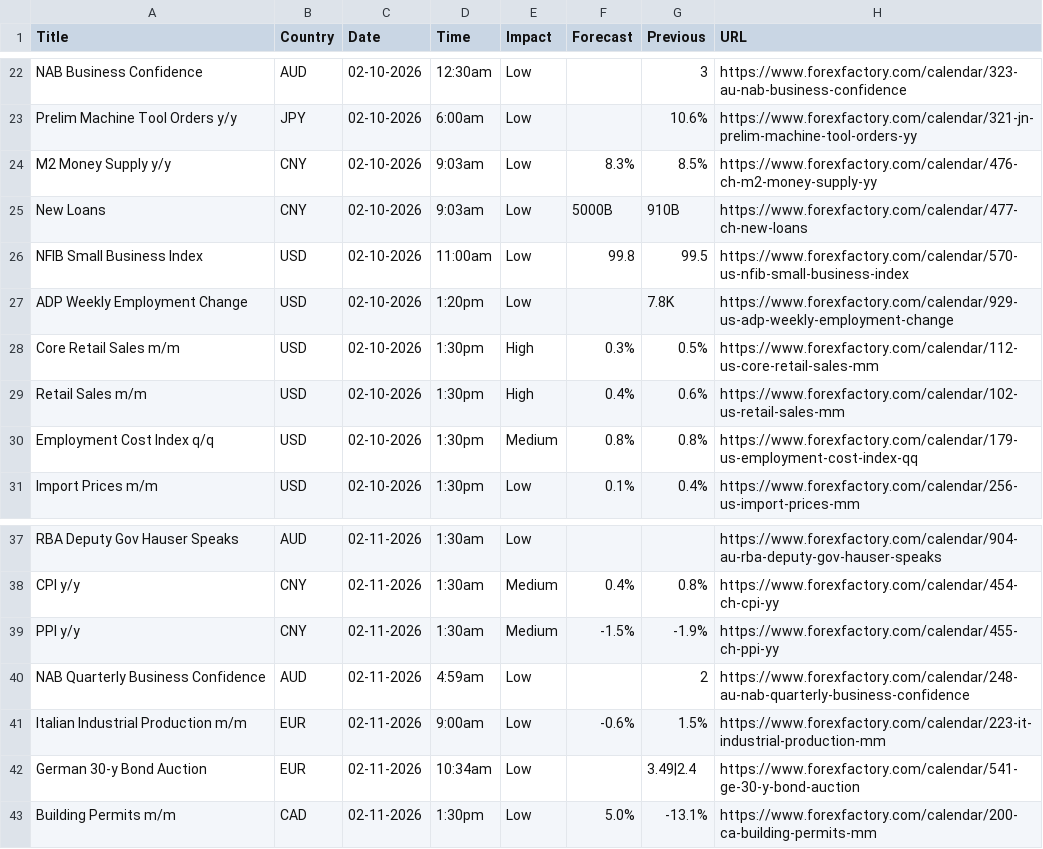
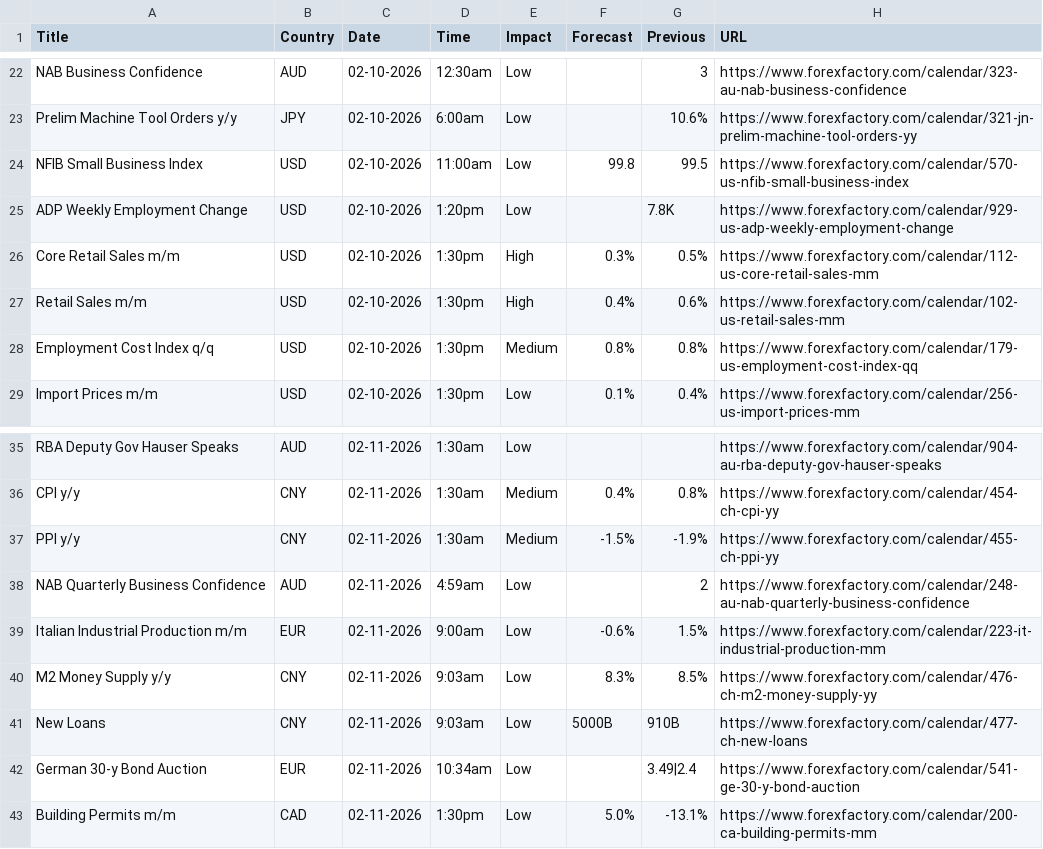
Before and after one commit to CryptoGamerDev/forex-calendar-data, a CSV file: forex_data_raw.csv, drawn as a sheet; only a part is shown, gaps mark what is left out; removed rows and columns are numbered as before the commit, all else as after; the diff names each change by its address in the sheet, - before the commit and + after, or states it on an @@ line.

```diff
--- a/forex_data_raw.csv
+++ b/forex_data_raw.csv
-row 24: M2 Money Supply y/y | CNY | 02-10-2026 | 9:03am | Low | 8.3% | 8.5% | https://www.forexfactory.com/calendar/476-ch-m2-money-supply-yy
-row 25: New Loans | CNY | 02-10-2026 | 9:03am | Low | 5000B | 910B | https://www.forexfactory.com/calendar/477-ch-new-loans
+row 40: M2 Money Supply y/y | CNY | 02-11-2026 | 9:03am | Low | 8.3% | 8.5% | https://www.forexfactory.com/calendar/476-ch-m2-money-supply-yy
+row 41: New Loans | CNY | 02-11-2026 | 9:03am | Low | 5000B | 910B | https://www.forexfactory.com/calendar/477-ch-new-loans
```
Also changed, not shown: forex_data_simple.csv.
